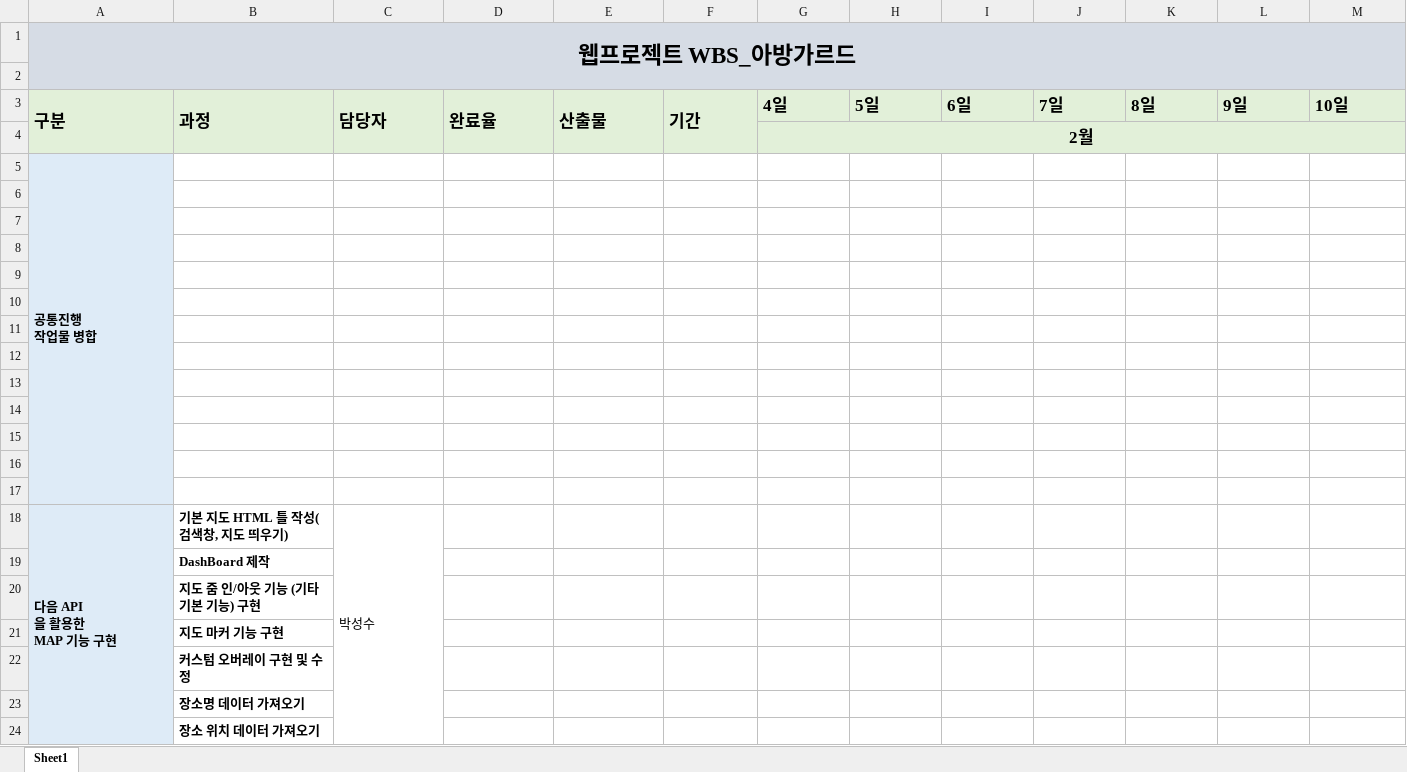
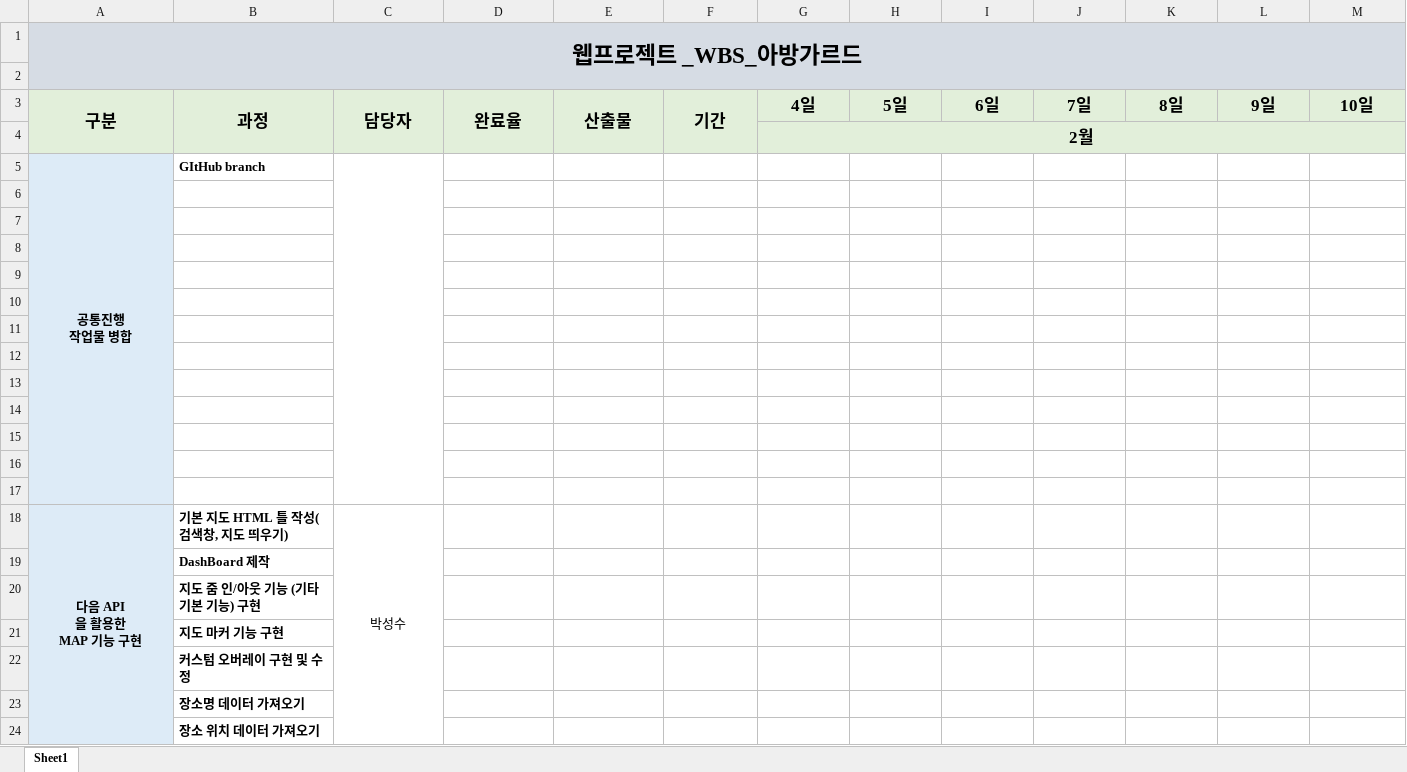
Before and after one commit to Huskiss/web_abang, an Excel workbook: 웹프로젝트 WBS_아방가르드.xlsx, sheet Sheet1, drawn as a sheet; only a part is shown; values as stored, in another font and other column widths than the file's, no borders; the diff covers the shown part only; the diff names each change by its address in the sheet, - before the commit and + after, or states it on an @@ line.

```diff
--- a/웹프로젝트 WBS_아방가르드.xlsx (sheet Sheet1)
+++ b/웹프로젝트 WBS_아방가르드.xlsx (sheet Sheet1)
-A1: 웹프로젝트 WBS_아방가르드
+A1: 웹프로젝트 _WBS_아방가르드
-A3:M3 alignment: left
+A3:M3 alignment: center
-A5 alignment: left
+A5 alignment: center
-B5: (empty)
+B5: GItHub branch
+C5:C17 merged
-A18 alignment: left
+A18 alignment: center
-C18 alignment: left
+C18 alignment: center
```
Also changed, not shown: 20 added rows and cell formats elsewhere in this sheet.
